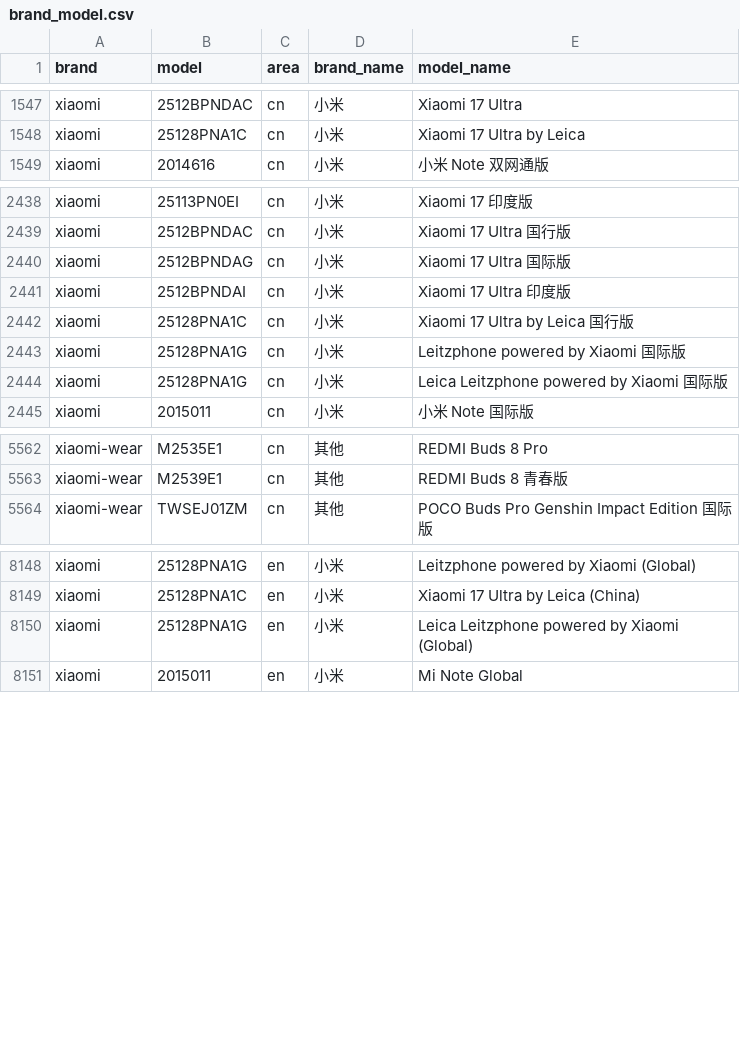
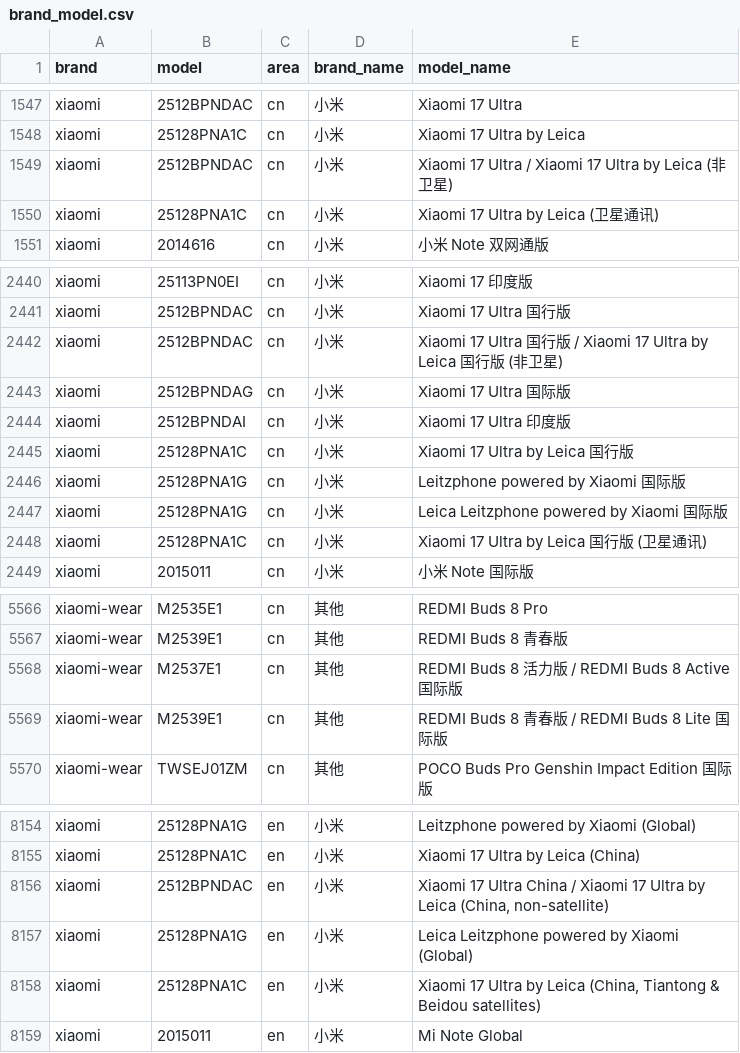
Before and after one commit to ShowMeThe/MobileModels, a CSV file: brand_model.csv, drawn as a sheet; only a part is shown, gaps mark what is left out; the diff names each change by its address in the sheet, - before the commit and + after, or states it on an @@ line.

Commit message:
Sync with MobileModels

```diff
--- a/brand_model.csv
+++ b/brand_model.csv
+row 1549: xiaomi | 2512BPNDAC | cn | 小米 | Xiaomi 17 Ultra / Xiaomi 17 Ultra by Leica (非卫星)
+row 1550: xiaomi | 25128PNA1C | cn | 小米 | Xiaomi 17 Ultra by Leica (卫星通讯)
+row 2442: xiaomi | 2512BPNDAC | cn | 小米 | Xiaomi 17 Ultra 国行版 / Xiaomi 17 Ultra by Leica 国行版 (非卫星)
+row 2448: xiaomi | 25128PNA1C | cn | 小米 | Xiaomi 17 Ultra by Leica 国行版 (卫星通讯)
+row 5568: xiaomi-wear | M2537E1 | cn | 其他 | REDMI Buds 8 活力版 / REDMI Buds 8 Active 国际版
+row 5569: xiaomi-wear | M2539E1 | cn | 其他 | REDMI Buds 8 青春版 / REDMI Buds 8 Lite 国际版
+row 8156: xiaomi | 2512BPNDAC | en | 小米 | Xiaomi 17 Ultra China / Xiaomi 17 Ultra by Leica (China, non-satellite)
+row 8158: xiaomi | 25128PNA1C | en | 小米 | Xiaomi 17 Ultra by Leica (China, Tiantong & Beidou satellites)
```
Also changed, not shown: 1 other file.
